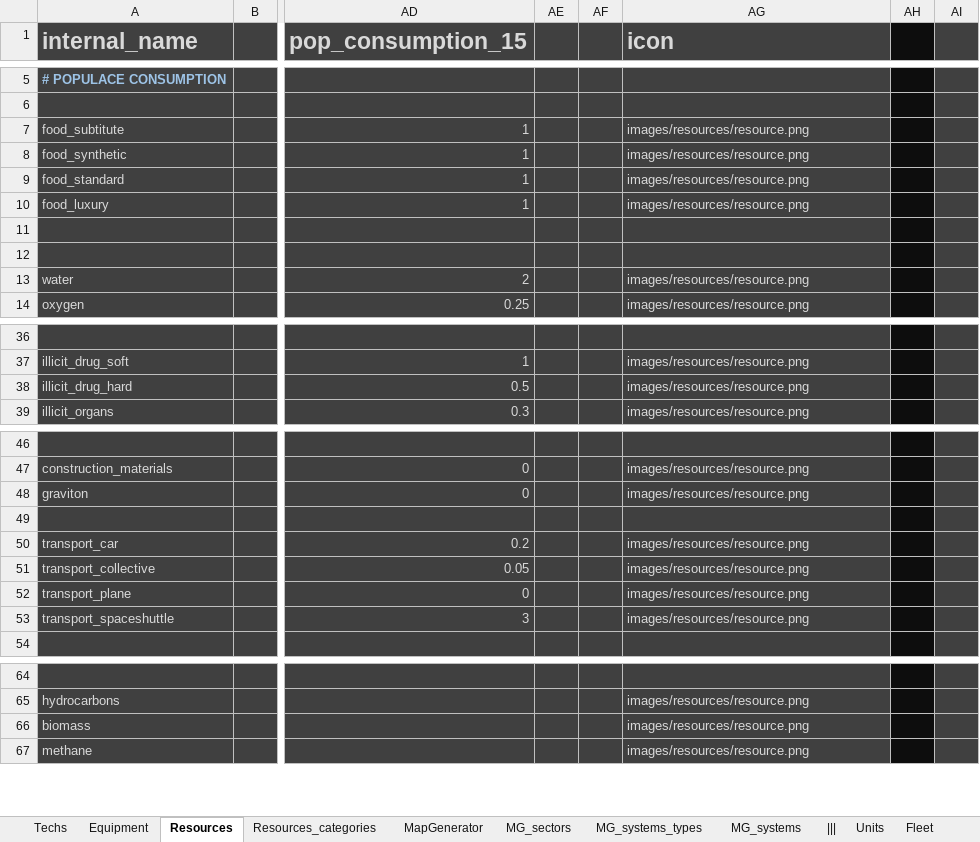
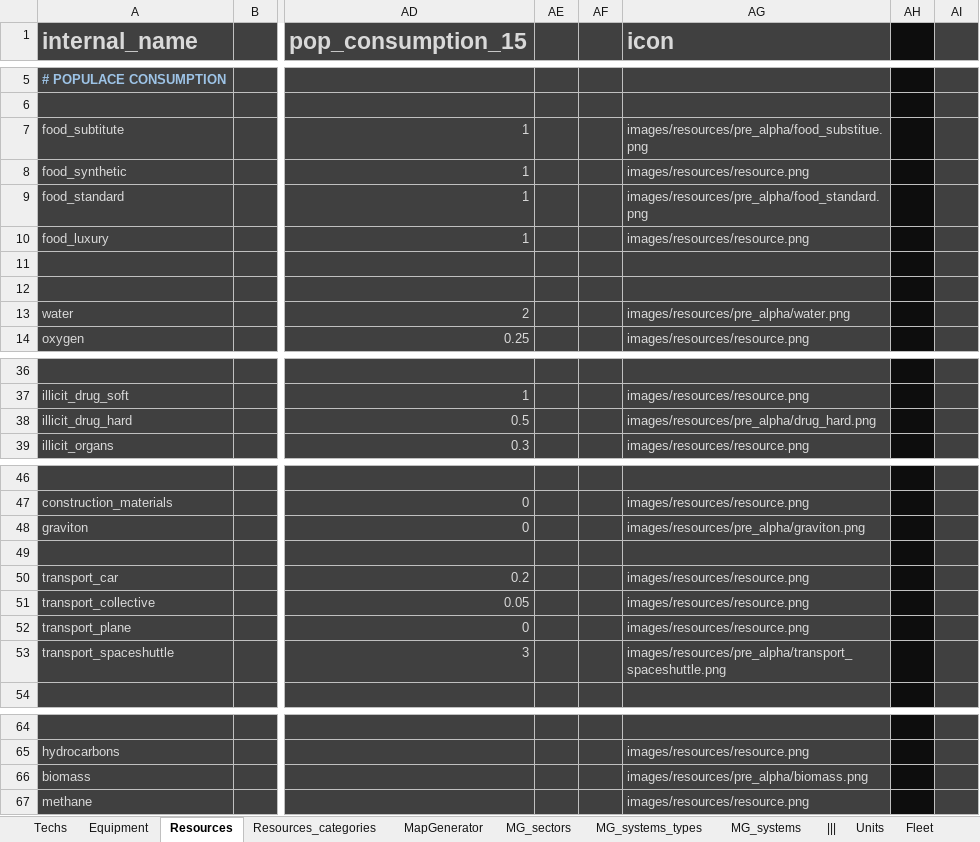
Before and after one commit to BFourquin/Thousand-Suns-Saga, an Excel workbook: TSS.xlsx, sheet Resources, drawn as a sheet; only a part is shown, gaps mark what is left out; values as stored, in another font and other column widths than the file's, no borders; conditional formats not drawn; the diff covers the shown part only; the diff names each change by its address in the sheet, - before the commit and + after, or states it on an @@ line.

Commit message:
Added 8 resources icons

```diff
--- a/TSS.xlsx (sheet Resources)
+++ b/TSS.xlsx (sheet Resources)
-AG7 (icon): images/resources/resource.png
+AG7 (icon): images/resources/pre_alpha/food_substitue.png
-AG9 (icon): images/resources/resource.png
+AG9 (icon): images/resources/pre_alpha/food_standard.png
-AG13 (icon): images/resources/resource.png
+AG13 (icon): images/resources/pre_alpha/water.png
-AG38 (icon): images/resources/resource.png
+AG38 (icon): images/resources/pre_alpha/drug_hard.png
-AG48 (icon): images/resources/resource.png
+AG48 (icon): images/resources/pre_alpha/graviton.png
-AG53 (icon): images/resources/resource.png
+AG53 (icon): images/resources/pre_alpha/transport_spaceshuttle.png
-AG66 (icon): images/resources/resource.png
+AG66 (icon): images/resources/pre_alpha/biomass.png
```
Also changed, not shown: 1 edited cell elsewhere in this sheet, 9 other files.
